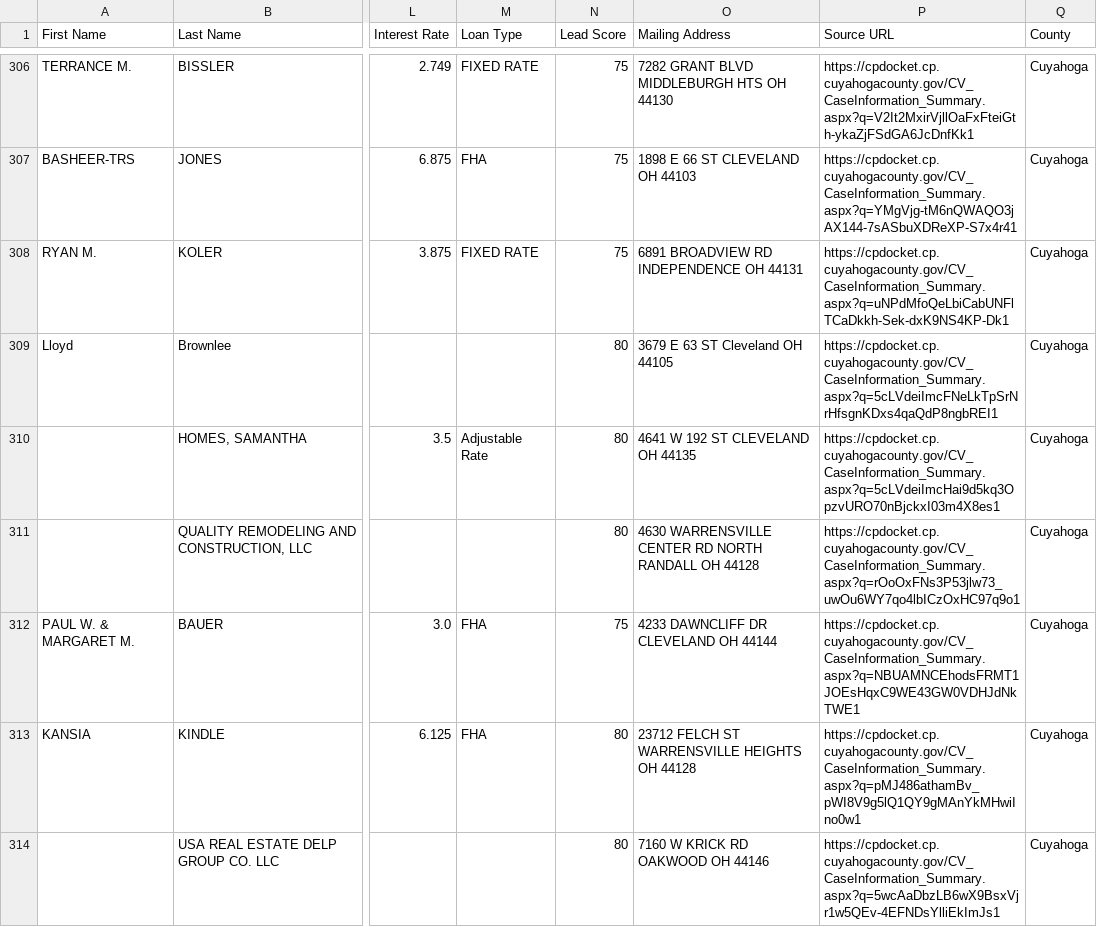
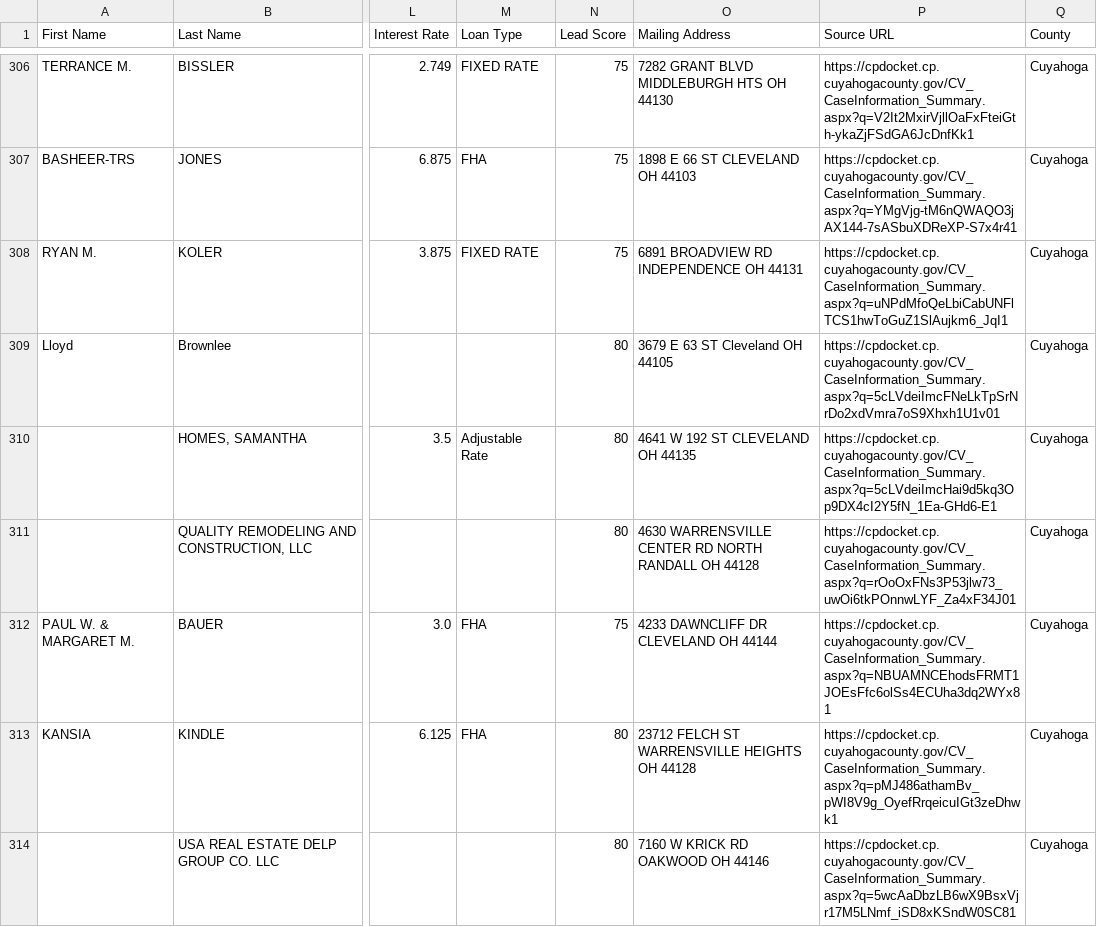
Before and after one commit to mauricewilli572000-cloud/franklin-foreclosure-scraper, a CSV file: dashboard/cuyahoga_ghl_export.csv, drawn as a sheet; only a part is shown, gaps mark what is left out; the diff covers the shown part only; the diff names each change by its address in the sheet, - before the commit and + after, or states it on an @@ line.

```diff
--- a/dashboard/cuyahoga_ghl_export.csv
+++ b/dashboard/cuyahoga_ghl_export.csv
-P308 (Source URL): https://cpdocket.cp.cuyahogacounty.gov/CV_CaseInformation_Summary.aspx?q=uNPdMfoQeLbiCabUNFlTCaDkkh-Sek-dxK9NS4KP-Dk1
+P308 (Source URL): https://cpdocket.cp.cuyahogacounty.gov/CV_CaseInformation_Summary.aspx?q=uNPdMfoQeLbiCabUNFlTCS1hwToGuZ1SlAujkm6_JqI1
-P309 (Source URL): https://cpdocket.cp.cuyahogacounty.gov/CV_CaseInformation_Summary.aspx?q=5cLVdeiImcFNeLkTpSrNrHfsgnKDxs4qaQdP8ngbREI1
+P309 (Source URL): https://cpdocket.cp.cuyahogacounty.gov/CV_CaseInformation_Summary.aspx?q=5cLVdeiImcFNeLkTpSrNrDo2xdVmra7oS9Xhxh1U1v01
-P310 (Source URL): https://cpdocket.cp.cuyahogacounty.gov/CV_CaseInformation_Summary.aspx?q=5cLVdeiImcHai9d5kq3OpzvURO70nBjckxI03m4X8es1
+P310 (Source URL): https://cpdocket.cp.cuyahogacounty.gov/CV_CaseInformation_Summary.aspx?q=5cLVdeiImcHai9d5kq3Op9DX4cI2Y5fN_1Ea-GHd6-E1
-P311 (Source URL): https://cpdocket.cp.cuyahogacounty.gov/CV_CaseInformation_Summary.aspx?q=rOoOxFNs3P53jlw73_uwOu6WY7qo4lbICzOxHC97q9o1
+P311 (Source URL): https://cpdocket.cp.cuyahogacounty.gov/CV_CaseInformation_Summary.aspx?q=rOoOxFNs3P53jlw73_uwOi6tkPOnnwLYF_Za4xF34J01
-P312 (Source URL): https://cpdocket.cp.cuyahogacounty.gov/CV_CaseInformation_Summary.aspx?q=NBUAMNCEhodsFRMT1JOEsHqxC9WE43GW0VDHJdNkTWE1
+P312 (Source URL): https://cpdocket.cp.cuyahogacounty.gov/CV_CaseInformation_Summary.aspx?q=NBUAMNCEhodsFRMT1JOEsFfc6olSs4ECUha3dq2WYx81
-P313 (Source URL): https://cpdocket.cp.cuyahogacounty.gov/CV_CaseInformation_Summary.aspx?q=pMJ486athamBv_pWI8V9g5lQ1QY9gMAnYkMHwiIno0w1
+P313 (Source URL): https://cpdocket.cp.cuyahogacounty.gov/CV_CaseInformation_Summary.aspx?q=pMJ486athamBv_pWI8V9g_OyefRrqeicuIGt3zeDhwk1
-P314 (Source URL): https://cpdocket.cp.cuyahogacounty.gov/CV_CaseInformation_Summary.aspx?q=5wcAaDbzLB6wX9BsxVjr1w5QEv-4EFNDsYlliEkImJs1
+P314 (Source URL): https://cpdocket.cp.cuyahogacounty.gov/CV_CaseInformation_Summary.aspx?q=5wcAaDbzLB6wX9BsxVjr17M5LNmf_iSD8xKSndW0SC81
```
Also changed, not shown: 100 edited cells elsewhere in this file, 3 other files.
